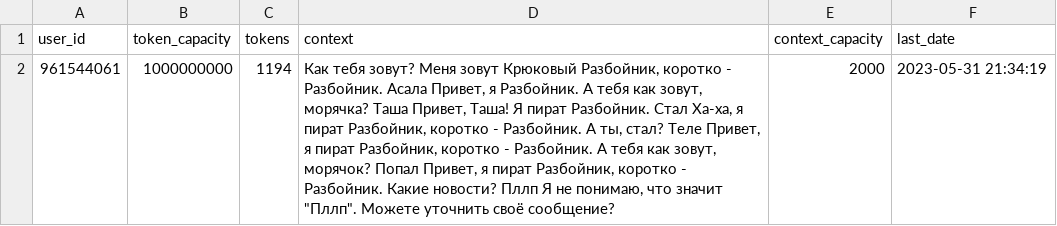
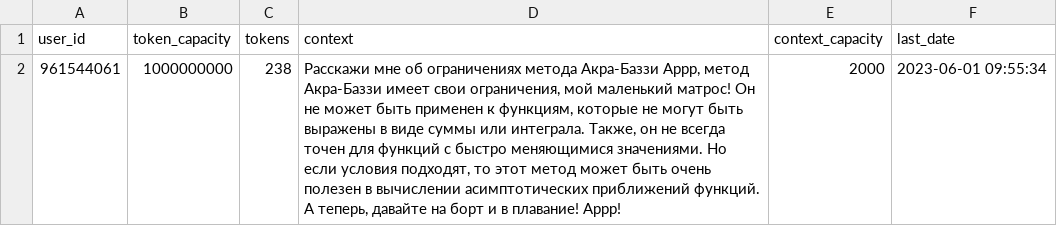
Before and after one commit to Valerochka1337/Course-GPT, a CSV file: users.csv, drawn as a sheet.

```diff
--- a/users.csv
+++ b/users.csv
@@ -1,2 +1,2 @@
 user_id,token_capacity,tokens,context,context_capacity,last_date
-961544061,1000000000,1194,"  Как тебя зовут? Меня зовут Крюковый Разбойник, коротко - Разбойник. Асала Привет, я Разбойник. А тебя как зовут, морячка? Таша Привет, Таша! Я пират Разбойник. Стал Ха-ха, я пират Разбойник, коротко - Разбойник. А ты, стал? Теле Привет, я пират Разбойник, коротко - Разбойник. А тебя как зовут, морячок? Попал Привет, я пират Разбойник, коротко - Разбойник. Какие новости? Пллп Я не понимаю, что значит ""Пллп"". Можете уточнить своё сообщение?",2000,2023-05-31 21:34:19
+961544061,1000000000,238,"  Расскажи мне об ограничениях метода Акра-Баззи Аррр, метод Акра-Баззи имеет свои ограничения, мой маленький матрос! Он не может быть применен к функциям, которые не могут быть выражены в виде суммы или интеграла. Также, он не всегда точен для функций с быстро меняющимися значениями. Но если условия подходят, то этот метод может быть очень полезен в вычислении асимптотических приближений функций. А теперь, давайте на борт и в плавание! Аррр!",2000,2023-06-01 09:55:34
```
Also changed, not shown: 2 other files.
